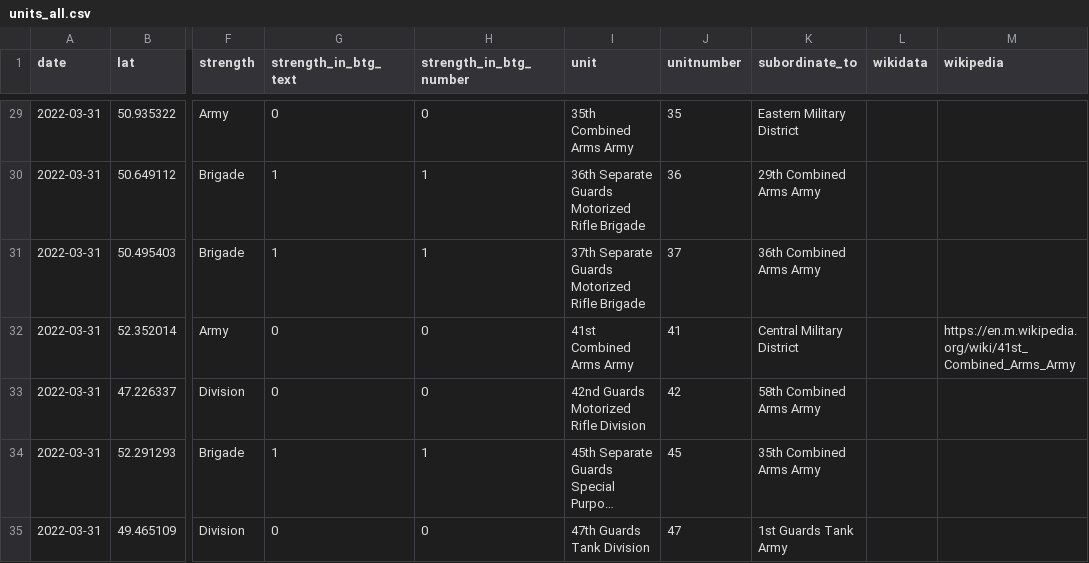
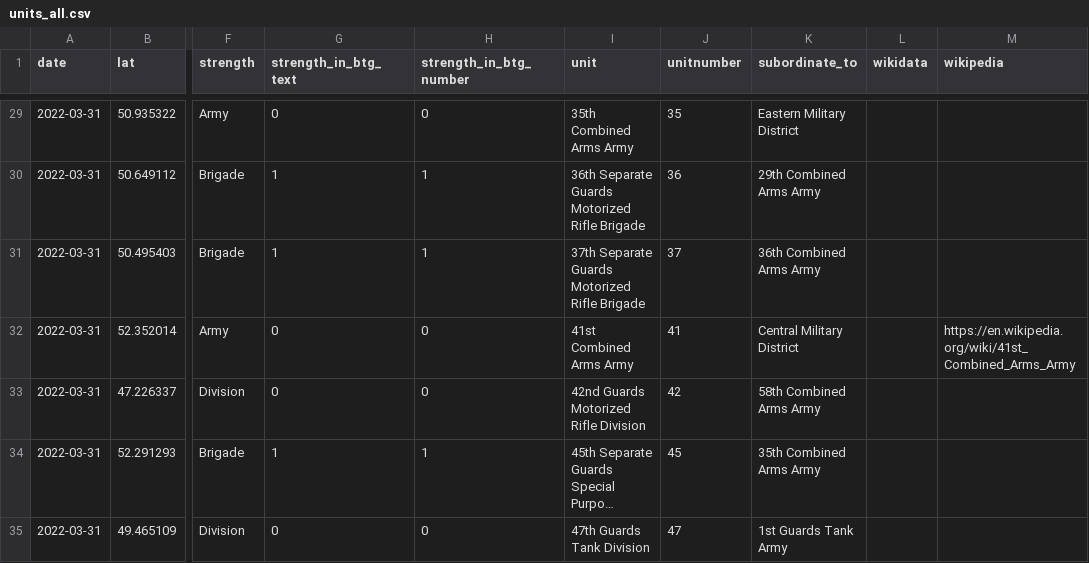
Before and after one commit to simonhuwiler/uawardata, a CSV file: data/csv/units_all.csv, drawn as a sheet; only a part is shown, gaps mark what is left out; long unchanged cells end in …; the diff covers the shown part only; the diff names each change by its address in the sheet, - before the commit and + after, or states it on an @@ line.

Commit message:
Add all armies

```diff
--- a/data/csv/units_all.csv
+++ b/data/csv/units_all.csv
-M32 (wikipedia): https://en.m.wikipedia.org/wiki/41st_Combined_Arms_Army
+M32 (wikipedia): https://en.wikipedia.org/wiki/41st_Combined_Arms_Army
```
Also changed, not shown: 13 edited cells elsewhere in this file.
